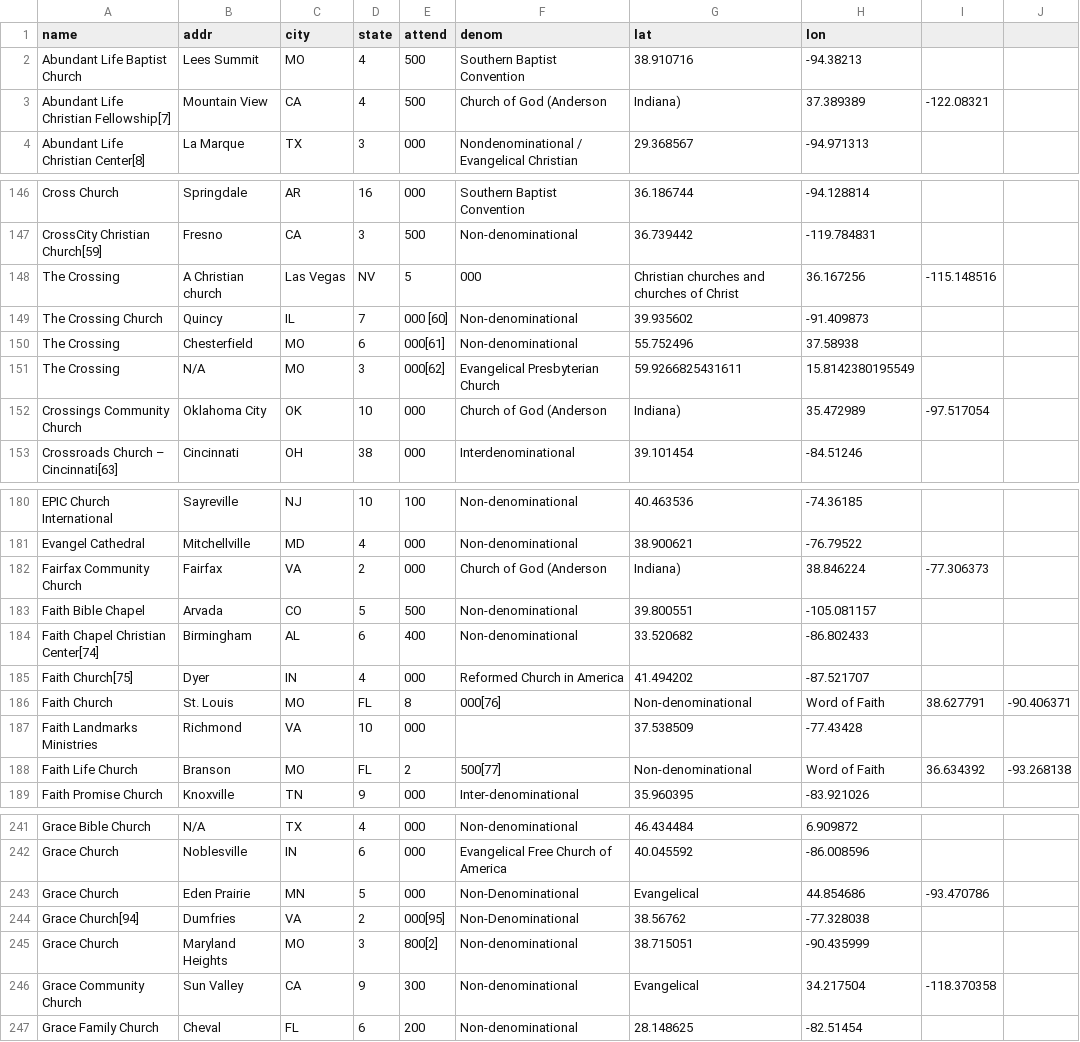
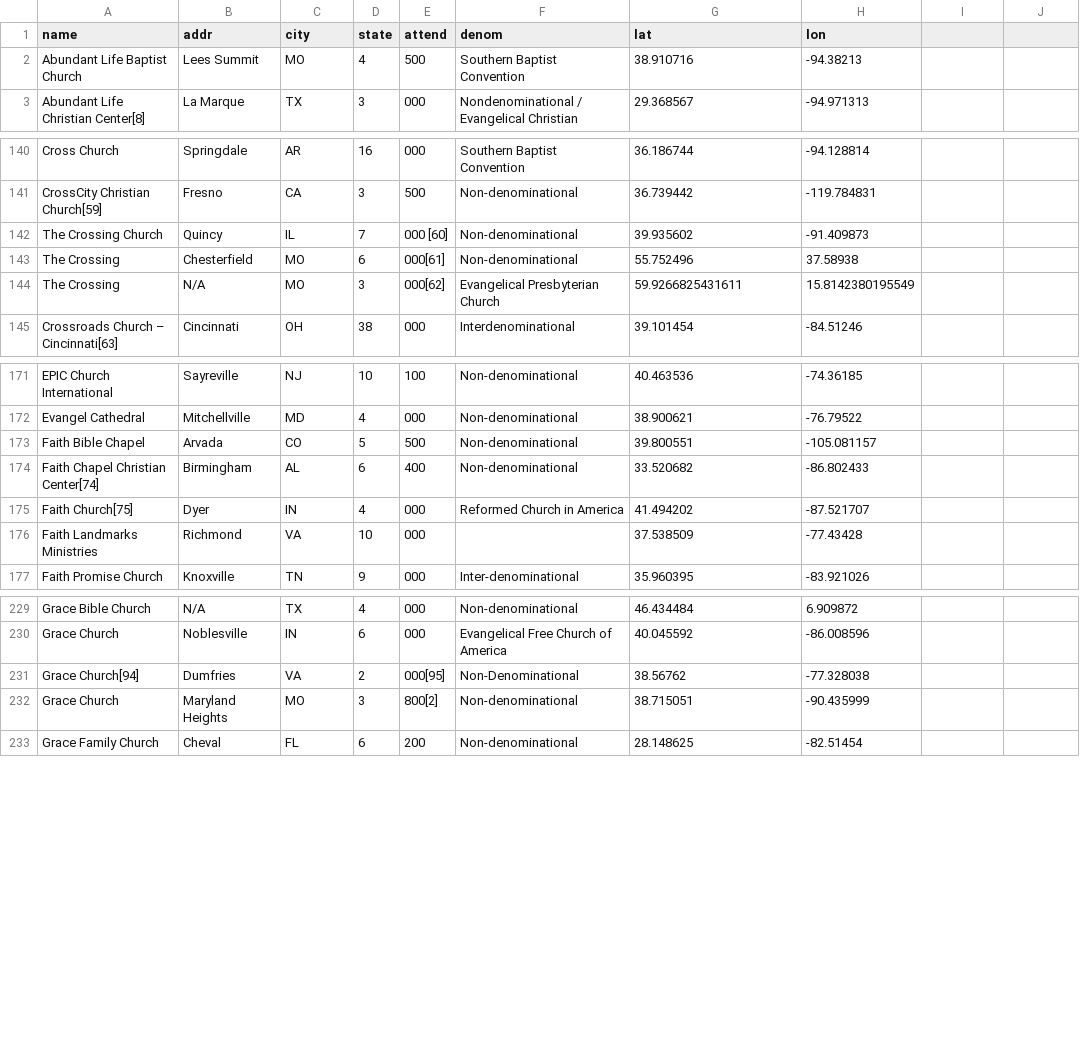
Before and after one commit to GabeG888/spiritual-topography, a CSV file: data-scraping/data/FINAL_megachurches_wiki_data.csv, drawn as a sheet; only a part is shown, gaps mark what is left out; the diff covers the shown part only.

Commit message:
Removed rows that contained more commas than the column titles

```diff
--- a/data-scraping/data/FINAL_megachurches_wiki_data.csv
+++ b/data-scraping/data/FINAL_megachurches_wiki_data.csv
@@ -2,3 +2,2 @@ name,addr,city,state,attend,denom,lat,lon
 Abundant Life Baptist Church,Lees Summit, MO,4,500,Southern Baptist Convention,38.910716,-94.38213
-Abundant Life Christian Fellowship[7],Mountain View, CA,4,500,Church of God (Anderson, Indiana),37.389389,-122.08321
 Abundant Life Christian Center[8],La Marque, TX,3,000,Nondenominational / Evangelical Christian,29.368567,-94.971313
@@ -147,3 +141,2 @@ Cross Church,Springdale, AR,16,000,Southern Baptist Convention,36.186744,-94.128
 CrossCity Christian Church[59],Fresno, CA,3,500,Non-denominational,36.739442,-119.784831
-The Crossing, A Christian church,Las Vegas, NV,5,000,Christian churches and churches of Christ,36.167256,-115.148516
 The Crossing Church,Quincy, IL,7,000 [60],Non-denominational,39.935602,-91.409873
@@ -151,3 +144,2 @@ The Crossing,Chesterfield, MO,6,000[61],Non-denominational,55.752496,37.58938
 The Crossing,N/A, MO,3,000[62],Evangelical Presbyterian Church,59.9266825431611,15.8142380195549
-Crossings Community Church,Oklahoma City, OK,10,000,Church of God (Anderson, Indiana),35.472989,-97.517054
 Crossroads Church – Cincinnati[63],Cincinnati, OH,38,000,Interdenominational,39.101454,-84.51246
@@ -181,3 +172,2 @@ EPIC Church International,Sayreville, NJ,10,100,Non-denominational,40.463536,-74
 Evangel Cathedral,Mitchellville, MD,4,000,Non-denominational,38.900621,-76.79522
-Fairfax Community Church,Fairfax, VA,2,000,Church of God (Anderson, Indiana),38.846224,-77.306373
 Faith Bible Chapel,Arvada, CO,5,500,Non-denominational,39.800551,-105.081157
@@ -185,5 +175,3 @@ Faith Chapel Christian Center[74],Birmingham, AL,6,400,Non-denominational,33.520
 Faith Church[75],Dyer, IN,4,000,Reformed Church in America,41.494202,-87.521707
-Faith Church,St. Louis, MO, FL,8,000[76],Non-denominational, Word of Faith,38.627791,-90.406371
 Faith Landmarks Ministries,Richmond, VA,10,000,,37.538509,-77.43428
-Faith Life Church,Branson, MO, FL,2,500[77],Non-denominational, Word of Faith,36.634392,-93.268138
 Faith Promise Church,Knoxville, TN,9,000,Inter-denominational,35.960395,-83.921026
@@ -242,6 +230,4 @@ Grace Bible Church,N/A, TX,4,000,Non-denominational,46.434484,6.909872
 Grace Church,Noblesville, IN,6,000,Evangelical Free Church of America,40.045592,-86.008596
-Grace Church,Eden Prairie, MN,5,000,Non-Denominational, Evangelical,44.854686,-93.470786
 Grace Church[94],Dumfries, VA,2,000[95],Non-Denominational,38.56762,-77.328038
 Grace Church,Maryland Heights, MO,3,800[2],Non-denominational,38.715051,-90.435999
-Grace Community Church,Sun Valley, CA,9,300,Non-denominational, Evangelical,34.217504,-118.370358
 Grace Family Church,Cheval, FL,6,200,Non-denominational,28.148625,-82.51454
```
Also changed, not shown: 12 removed rows elsewhere in this file, 17 other files.
